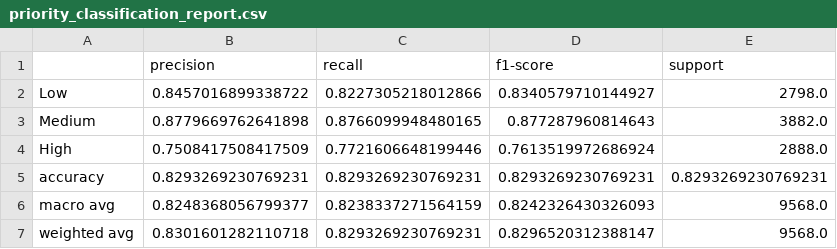
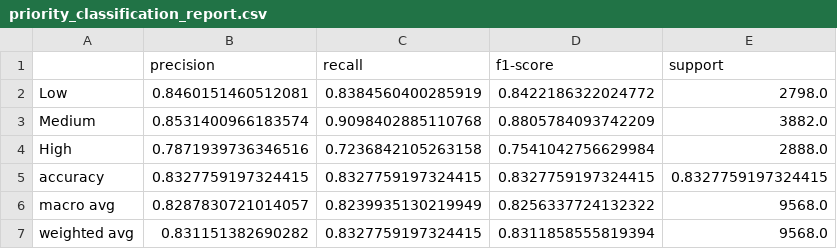
Before and after one commit to shsumukha381-ui/FUTURE_ML_02, a CSV file: reports/priority_classification_report.csv, drawn as a sheet.

```diff
--- a/reports/priority_classification_report.csv
+++ b/reports/priority_classification_report.csv
@@ -1,7 +1,7 @@
 ,precision,recall,f1-score,support
-Low,0.8457016899338722,0.8227305218012866,0.8340579710144927,2798.0
-Medium,0.8779669762641898,0.8766099948480165,0.877287960814643,3882.0
-High,0.7508417508417509,0.7721606648199446,0.7613519972686924,2888.0
-accuracy,0.8293269230769231,0.8293269230769231,0.8293269230769231,0.8293269230769231
-macro avg,0.8248368056799377,0.8238337271564159,0.8242326430326093,9568.0
-weighted avg,0.8301601282110718,0.8293269230769231,0.8296520312388147,9568.0
+Low,0.8460151460512081,0.8384560400285919,0.8422186322024772,2798.0
+Medium,0.8531400966183574,0.9098402885110768,0.8805784093742209,3882.0
+High,0.7871939736346516,0.7236842105263158,0.7541042756629984,2888.0
+accuracy,0.8327759197324415,0.8327759197324415,0.8327759197324415,0.8327759197324415
+macro avg,0.8287830721014057,0.8239935130219949,0.8256337724132322,9568.0
+weighted avg,0.831151382690282,0.8327759197324415,0.8311858555819394,9568.0
```
Also changed, not shown: 6 other files.
